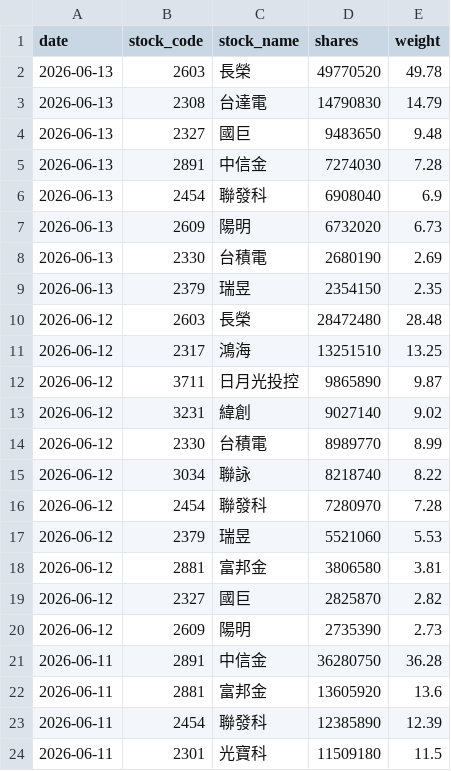
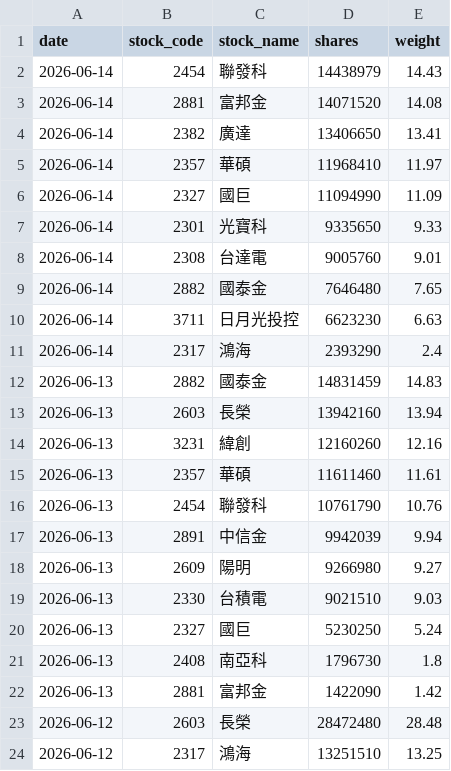
Before and after one commit to yrjjan-allen/active-etf-dashboard, a CSV file: data/00986A.csv, drawn as a sheet; only a part is shown; the shorter side is filled out with more unchanged rows.

```diff
--- a/data/00986A.csv
+++ b/data/00986A.csv
@@ -1,10 +1,23 @@
 date,stock_code,stock_name,shares,weight
-2026-06-13,2603,長榮,49770520,49.78
-2026-06-13,2308,台達電,14790830,14.79
-2026-06-13,2327,國巨,9483650,9.48
-2026-06-13,2891,中信金,7274030,7.28
-2026-06-13,2454,聯發科,6908040,6.9
-2026-06-13,2609,陽明,6732020,6.73
-2026-06-13,2330,台積電,2680190,2.69
-2026-06-13,2379,瑞昱,2354150,2.35
+2026-06-14,2454,聯發科,14438979,14.43
+2026-06-14,2881,富邦金,14071520,14.08
+2026-06-14,2382,廣達,13406650,13.41
+2026-06-14,2357,華碩,11968410,11.97
+2026-06-14,2327,國巨,11094990,11.09
+2026-06-14,2301,光寶科,9335650,9.33
+2026-06-14,2308,台達電,9005760,9.01
+2026-06-14,2882,國泰金,7646480,7.65
+2026-06-14,3711,日月光投控,6623230,6.63
+2026-06-14,2317,鴻海,2393290,2.4
+2026-06-13,2882,國泰金,14831459,14.83
+2026-06-13,2603,長榮,13942160,13.94
+2026-06-13,3231,緯創,12160260,12.16
+2026-06-13,2357,華碩,11611460,11.61
+2026-06-13,2454,聯發科,10761790,10.76
+2026-06-13,2891,中信金,9942039,9.94
+2026-06-13,2609,陽明,9266980,9.27
+2026-06-13,2330,台積電,9021510,9.03
+2026-06-13,2327,國巨,5230250,5.24
+2026-06-13,2408,南亞科,1796730,1.8
+2026-06-13,2881,富邦金,1422090,1.42
 2026-06-12,2603,長榮,28472480,28.48
```
Also changed, not shown: data/00981A.csv, data/00983A.csv, 6 other files.
